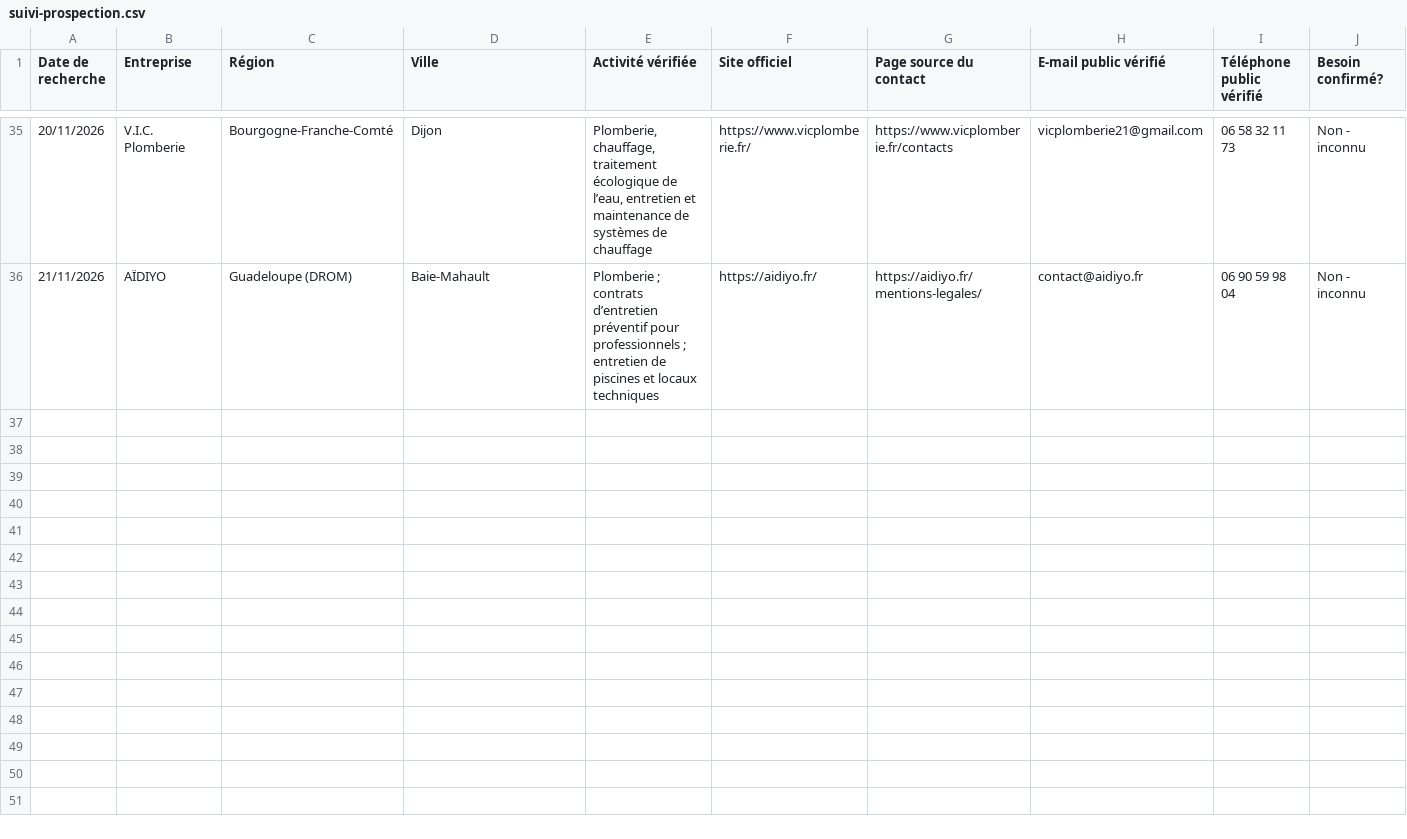
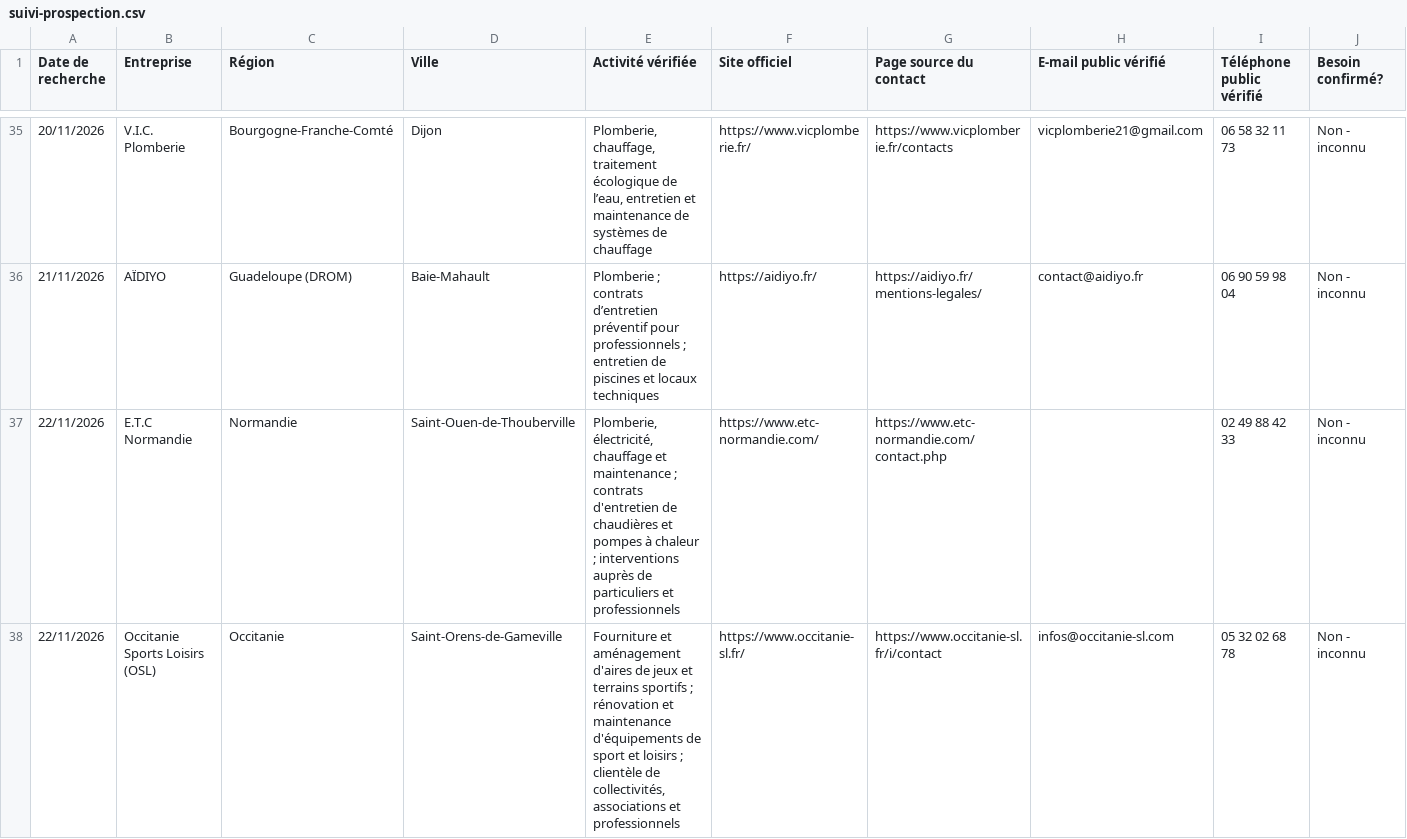
Before and after one commit to Tabandfiles/tableaux-et-methodes, a CSV file: suivi-prospection.csv, drawn as a sheet; only a part is shown, gaps mark what is left out; rows hold the shown columns only; the diff covers the shown part only; the diff names each change by its address in the sheet, - before the commit and + after, or states it on an @@ line.

Commit message:
Prospection nationale : ajouter trois pistes officielles du 22 novembre

```diff
--- a/suivi-prospection.csv
+++ b/suivi-prospection.csv
+row 37: 22/11/2026 | E.T.C Normandie | Normandie | Saint-Ouen-de-Thouberville | Plomberie, électricité, chauffage et maintenance ; contrats d'entretien de chaudières et pompes à chaleur ; interventions auprès de particuliers et professionnels | https://www.etc-normandie.com/ | https://www.etc-normandie.com/contact.php |  | 02 49 88 42 33 | Non - inconnu
+row 38: 22/11/2026 | Occitanie Sports Loisirs (OSL) | Occitanie | Saint-Orens-de-Gameville | Fourniture et aménagement d'aires de jeux et terrains sportifs ; rénovation et maintenance d'équipements de sport et loisirs ; clientèle de collectivités, associations et professionnels | https://www.occitanie-sl.fr/ | https://www.occitanie-sl.fr/i/contact | infos@occitanie-sl.com | 05 32 02 68 78 | Non - inconnu
```
Also changed, not shown: 1 added row elsewhere in this file.
